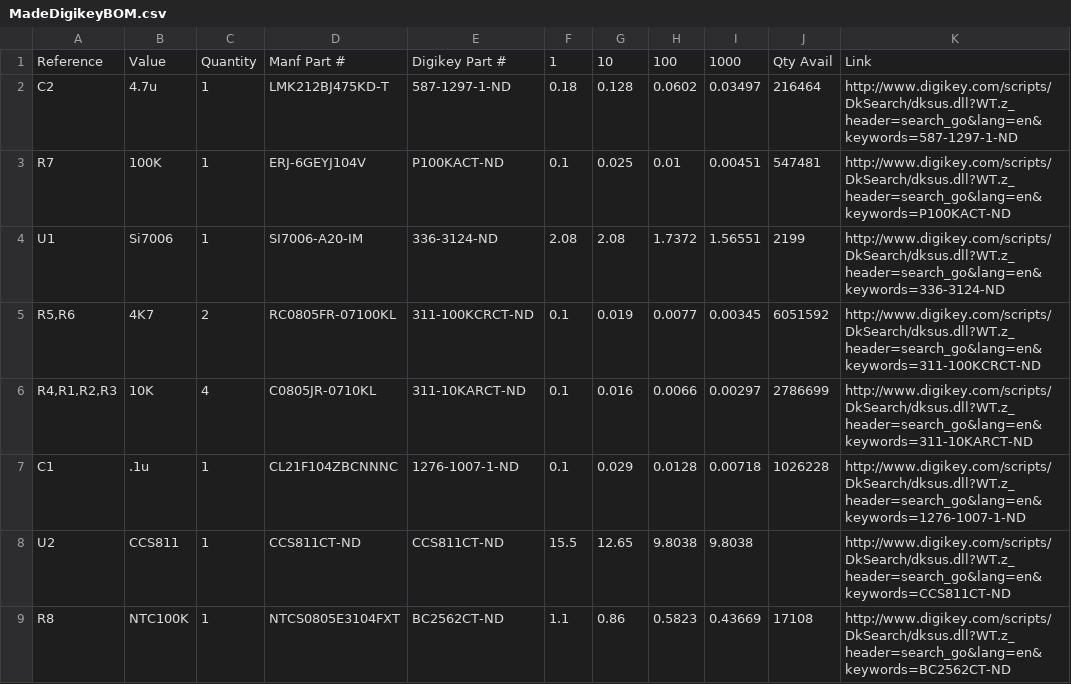
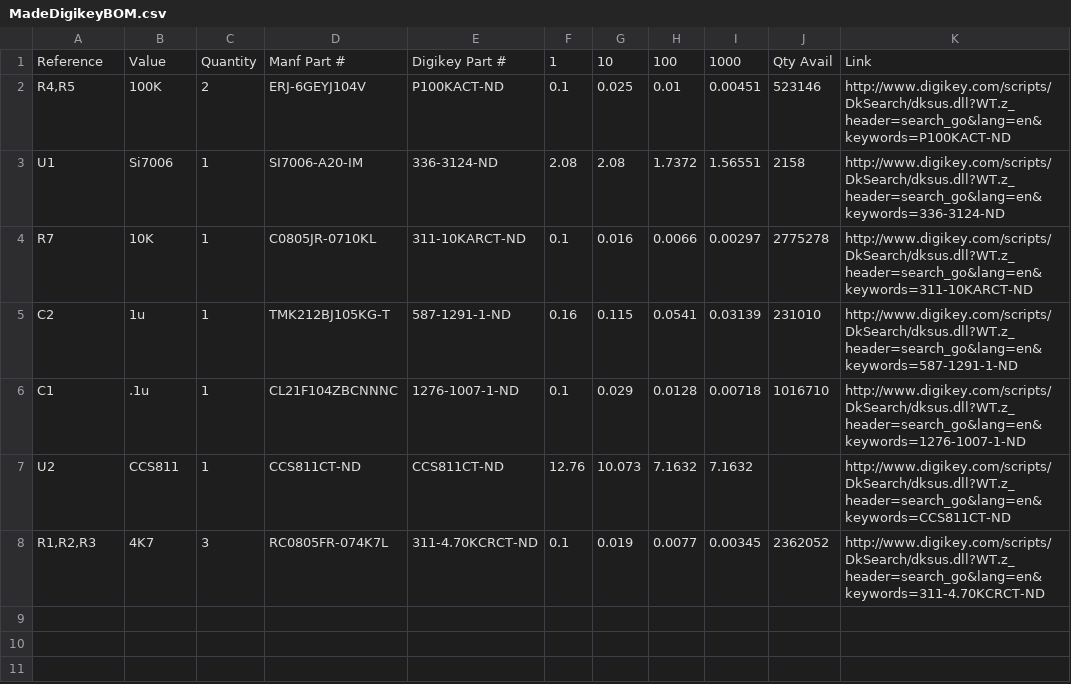
Before and after one commit to BitKnitting/TheLeafSpa, a CSV file: Kicad/MadeDigikeyBOM.csv, drawn as a sheet.

Commit message:
updated GrowChamberSensorPuck Kicad stuff

```diff
--- a/Kicad/MadeDigikeyBOM.csv
+++ b/Kicad/MadeDigikeyBOM.csv
@@ -1,9 +1,8 @@
 Reference,Value,Quantity,Manf Part #,Digikey Part #,1,10,100,1000,Qty Avail,Link
-C2,4.7u,1,LMK212BJ475KD-T,587-1297-1-ND,0.18,0.128,0.0602,0.03497,216464,http://www.digikey.com/scripts/DkSearch/dksus.dll?WT.z_header=search_go&lang=en&keywords=587-1297-1-ND
-R7,100K,1,ERJ-6GEYJ104V,P100KACT-ND,0.1,0.025,0.01,0.00451,547481,http://www.digikey.com/scripts/DkSearch/dksus.dll?WT.z_header=search_go&lang=en&keywords=P100KACT-ND
-U1,Si7006,1,SI7006-A20-IM,336-3124-ND,2.08,2.08,1.7372,1.56551,2199,http://www.digikey.com/scripts/DkSearch/dksus.dll?WT.z_header=search_go&lang=en&keywords=336-3124-ND
-"R5,R6",4K7,2,RC0805FR-07100KL,311-100KCRCT-ND,0.1,0.019,0.0077,0.00345,6051592,http://www.digikey.com/scripts/DkSearch/dksus.dll?WT.z_header=search_go&lang=en&keywords=311-100KCRCT-ND
-"R4,R1,R2,R3",10K,4,C0805JR-0710KL,311-10KARCT-ND,0.1,0.016,0.0066,0.00297,2786699,http://www.digikey.com/scripts/DkSearch/dksus.dll?WT.z_header=search_go&lang=en&keywords=311-10KARCT-ND
-C1,.1u,1,CL21F104ZBCNNNC,1276-1007-1-ND,0.1,0.029,0.0128,0.00718,1026228,http://www.digikey.com/scripts/DkSearch/dksus.dll?WT.z_header=search_go&lang=en&keywords=1276-1007-1-ND
-U2,CCS811,1,CCS811CT-ND,CCS811CT-ND,15.5,12.65,9.8038,9.8038,,http://www.digikey.com/scripts/DkSearch/dksus.dll?WT.z_header=search_go&lang=en&keywords=CCS811CT-ND
-R8,NTC100K,1,NTCS0805E3104FXT,BC2562CT-ND,1.1,0.86,0.5823,0.43669,17108,http://www.digikey.com/scripts/DkSearch/dksus.dll?WT.z_header=search_go&lang=en&keywords=BC2562CT-ND
+"R4,R5",100K,2,ERJ-6GEYJ104V,P100KACT-ND,0.1,0.025,0.01,0.00451,523146,http://www.digikey.com/scripts/DkSearch/dksus.dll?WT.z_header=search_go&lang=en&keywords=P100KACT-ND
+U1,Si7006,1,SI7006-A20-IM,336-3124-ND,2.08,2.08,1.7372,1.56551,2158,http://www.digikey.com/scripts/DkSearch/dksus.dll?WT.z_header=search_go&lang=en&keywords=336-3124-ND
+R7,10K,1,C0805JR-0710KL,311-10KARCT-ND,0.1,0.016,0.0066,0.00297,2775278,http://www.digikey.com/scripts/DkSearch/dksus.dll?WT.z_header=search_go&lang=en&keywords=311-10KARCT-ND
+C2,1u,1,TMK212BJ105KG-T,587-1291-1-ND,0.16,0.115,0.0541,0.03139,231010,http://www.digikey.com/scripts/DkSearch/dksus.dll?WT.z_header=search_go&lang=en&keywords=587-1291-1-ND
+C1,.1u,1,CL21F104ZBCNNNC,1276-1007-1-ND,0.1,0.029,0.0128,0.00718,1016710,http://www.digikey.com/scripts/DkSearch/dksus.dll?WT.z_header=search_go&lang=en&keywords=1276-1007-1-ND
+U2,CCS811,1,CCS811CT-ND,CCS811CT-ND,12.76,10.073,7.1632,7.1632,,http://www.digikey.com/scripts/DkSearch/dksus.dll?WT.z_header=search_go&lang=en&keywords=CCS811CT-ND
+"R1,R2,R3",4K7,3,RC0805FR-074K7L,311-4.70KCRCT-ND,0.1,0.019,0.0077,0.00345,2362052,http://www.digikey.com/scripts/DkSearch/dksus.dll?WT.z_header=search_go&lang=en&keywords=311-4.70KCRCT-ND
```
Also changed, not shown: Kicad/GrowChamberSensorPuck.csv, Kicad/JBParts.csv, 8 other files.
